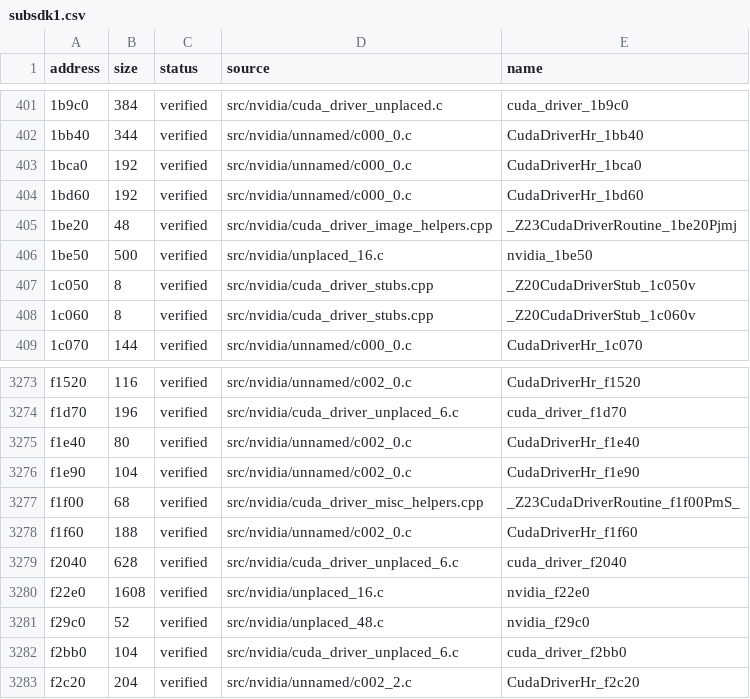
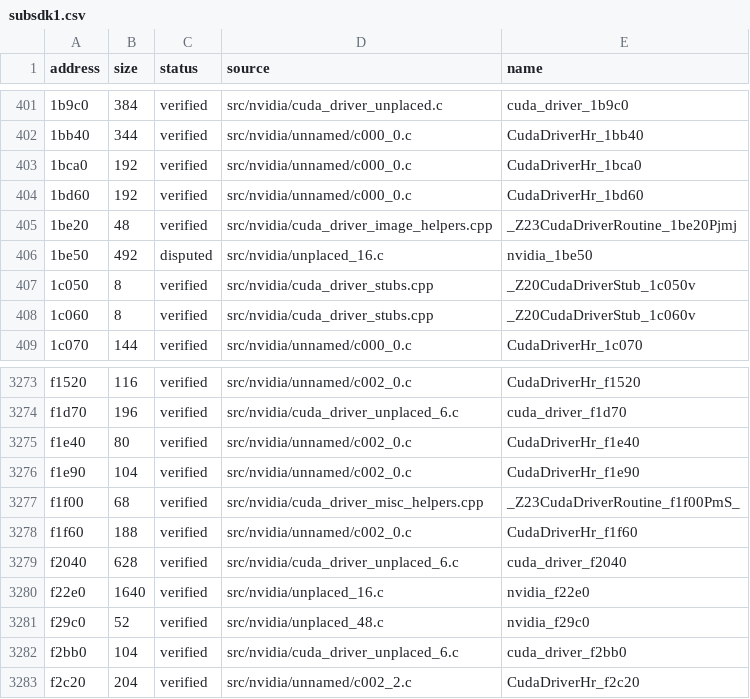
Before and after one commit to vexcited/fefw, a CSV file: data/ledger/subsdk1.csv, drawn as a sheet; only a part is shown, gaps mark what is left out; the diff names each change by its address in the sheet, - before the commit and + after, or states it on an @@ line.

```diff
--- a/data/ledger/subsdk1.csv
+++ b/data/ledger/subsdk1.csv
-B406 (size): 500
+B406 (size): 492
-C406 (status): verified
+C406 (status): disputed
-B3280 (size): 1608
+B3280 (size): 1640
```
Also changed, not shown: data/ledger/subsdk2.csv, 2 other files.
